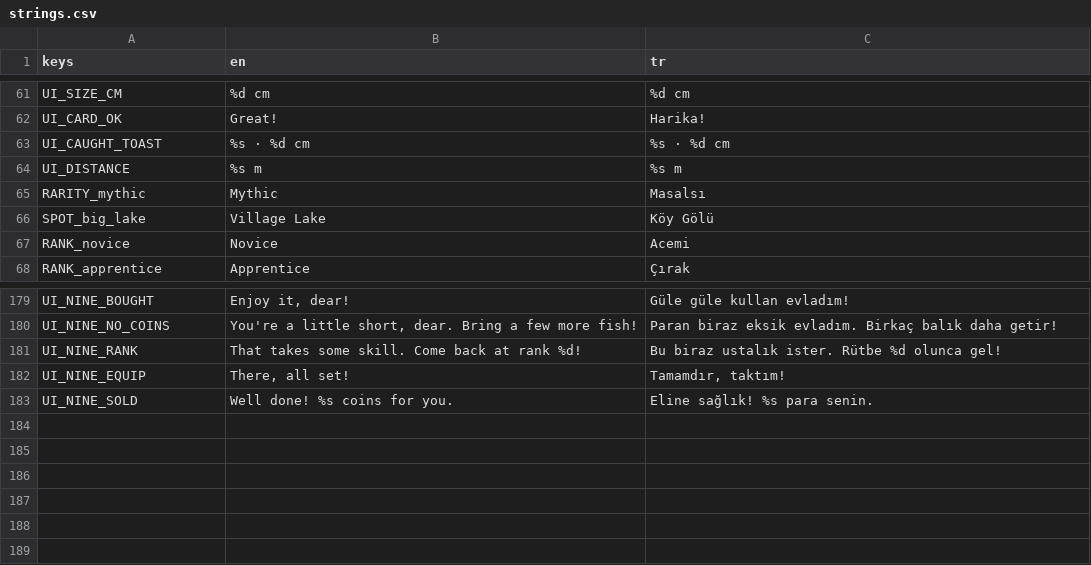
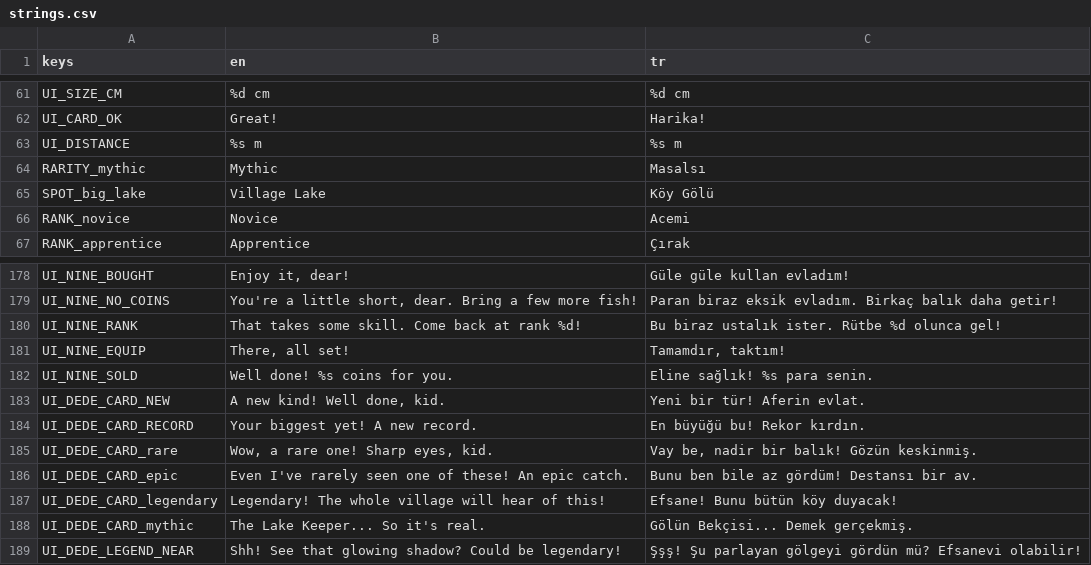
Before and after one commit to ErsinAydogmuss/game1, a CSV file: localization/strings.csv, drawn as a sheet; only a part is shown, gaps mark what is left out; removed rows and columns are numbered as before the commit, all else as after; the diff names each change by its address in the sheet, - before the commit and + after, or states it on an @@ line.

```diff
--- a/localization/strings.csv
+++ b/localization/strings.csv
-row 63: UI_CAUGHT_TOAST | %s · %d cm | %s · %d cm
+row 183: UI_DEDE_CARD_NEW | A new kind! Well done, kid. | Yeni bir tür! Aferin evlat.
+row 184: UI_DEDE_CARD_RECORD | Your biggest yet! A new record. | En büyüğü bu! Rekor kırdın.
+row 185: UI_DEDE_CARD_rare | Wow, a rare one! Sharp eyes, kid. | Vay be, nadir bir balık! Gözün keskinmiş.
+row 186: UI_DEDE_CARD_epic | Even I've rarely seen one of these! An epic catch. | Bunu ben bile az gördüm! Destansı bir av.
+row 187: UI_DEDE_CARD_legendary | Legendary! The whole village will hear of this! | Efsane! Bunu bütün köy duyacak!
+row 188: UI_DEDE_CARD_mythic | The Lake Keeper... So it's real. | Gölün Bekçisi... Demek gerçekmiş.
+row 189: UI_DEDE_LEGEND_NEAR | Shh! See that glowing shadow? Could be legendary! | Şşş! Şu parlayan gölgeyi gördün mü? Efsanevi olabilir!
```
Also changed, not shown: 19 other files.
